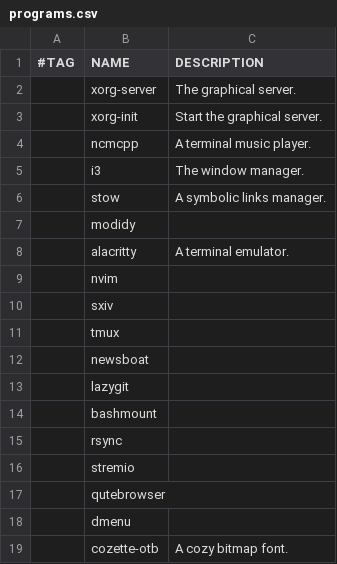
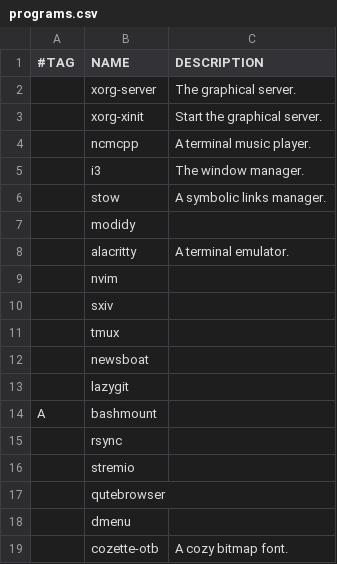
Before and after one commit to vagos/vars, a CSV file: programs.csv, drawn as a sheet.

Commit message:
fixed dotfiles installation, added xorg-xinit

```diff
--- a/programs.csv
+++ b/programs.csv
@@ -2,3 +2,3 @@
 ,xorg-server,The graphical server.
-,xorg-init,Start the graphical server.
+,xorg-xinit,Start the graphical server.
 ,ncmcpp,A terminal music player.
@@ -13,3 +13,3 @@
 ,lazygit,
-,bashmount,
+A,bashmount,
 ,rsync,
```
Also changed, not shown: 1 other file.
